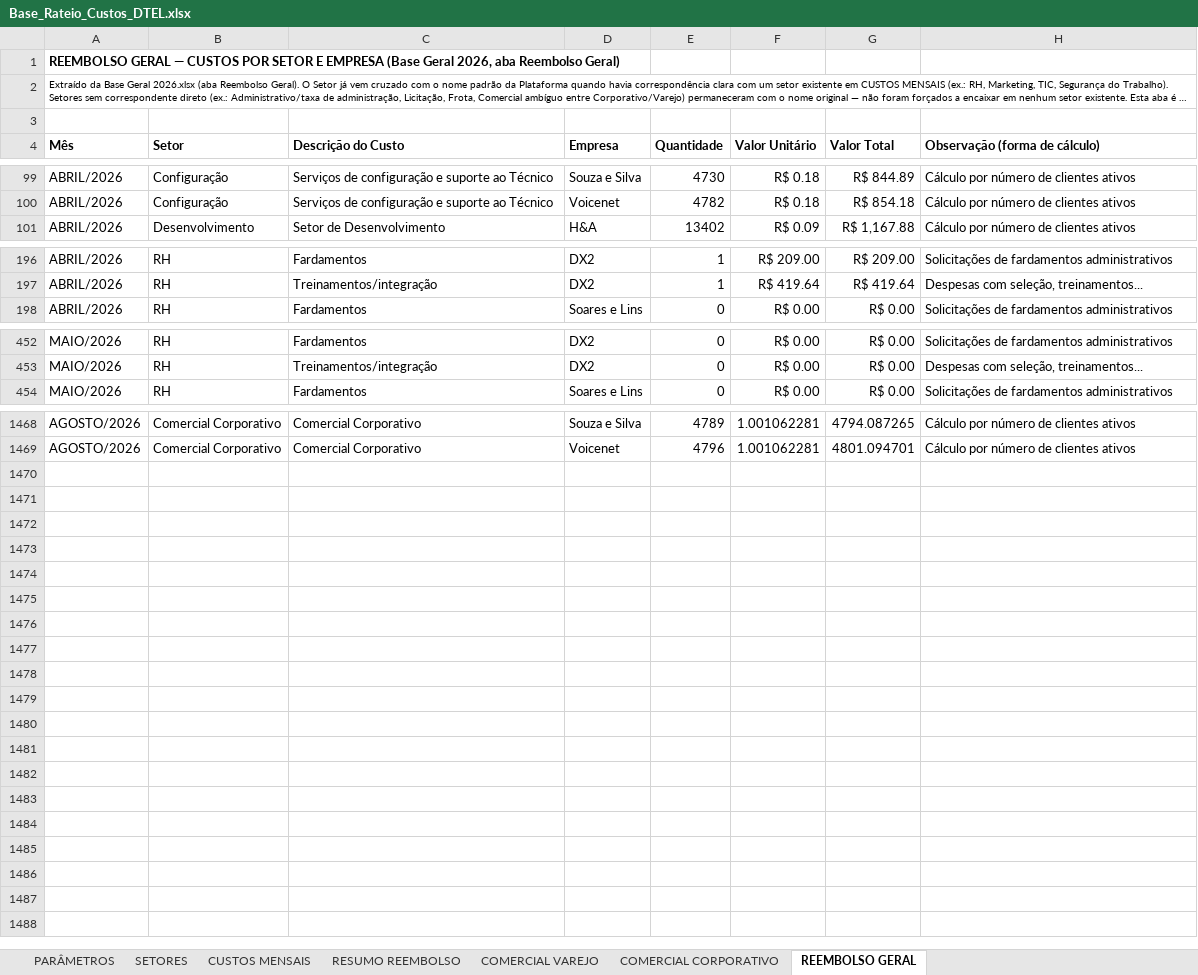
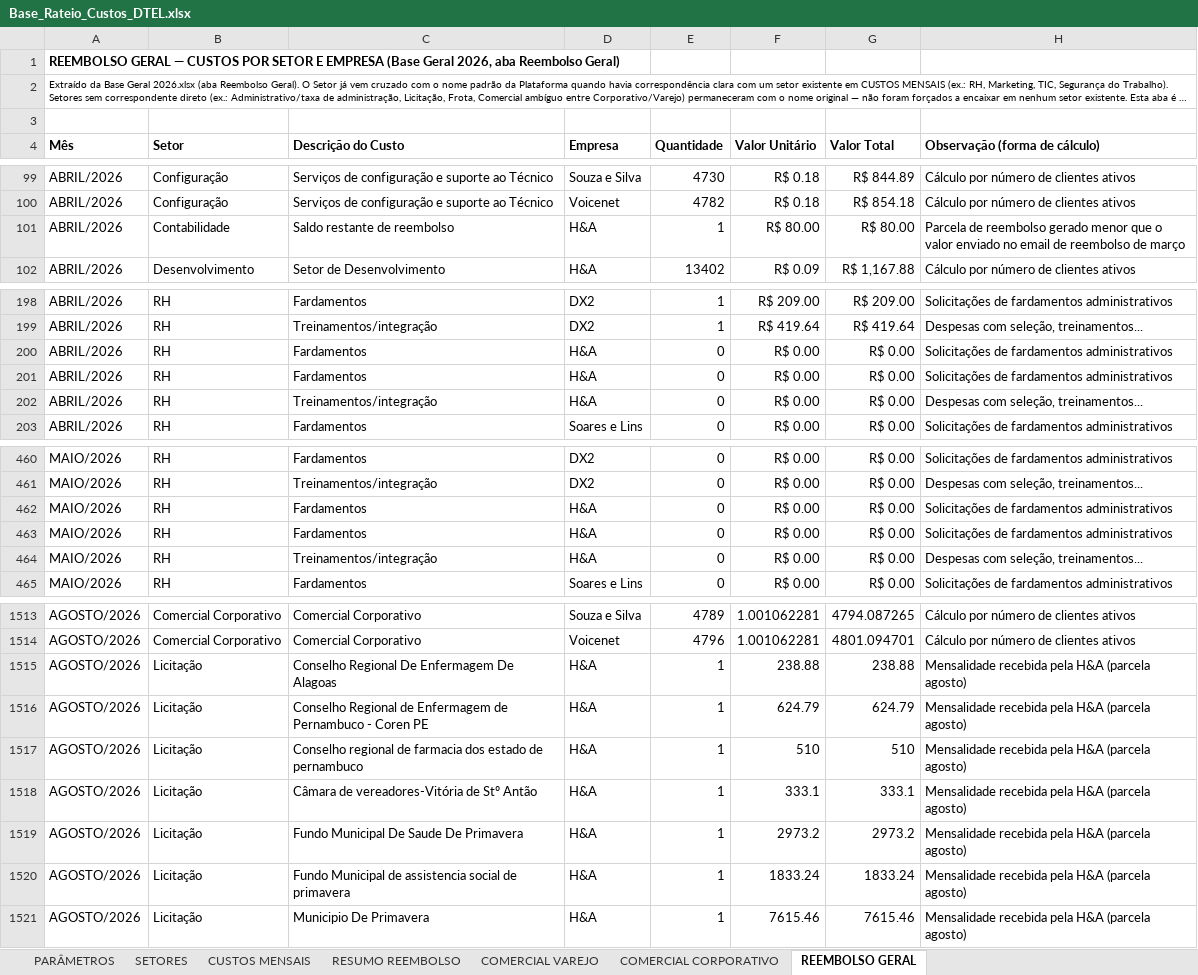
Before and after one commit to Deboradtelelecom/Base-dos-setores, an Excel workbook: dados-mensais/Base_Rateio_Custos_DTEL.xlsx, sheet REEMBOLSO GERAL, drawn as a sheet; only a part is shown, gaps mark what is left out; long unchanged cells end in …; values as stored, in another font and other column widths than the file's, no borders; the diff covers the shown part only; the diff names each change by its address in the sheet, - before the commit and + after, or states it on an @@ line.

```diff
--- a/dados-mensais/Base_Rateio_Custos_DTEL.xlsx (sheet REEMBOLSO GERAL)
+++ b/dados-mensais/Base_Rateio_Custos_DTEL.xlsx (sheet REEMBOLSO GERAL)
+row 101: ABRIL/2026 | Contabilidade | Saldo restante de reembolso | H&A | 1 | R$ 80.00 | R$ 80.00 | Parcela de reembolso gerado menor que o valor enviado no email de reembolso de março
+row 200: ABRIL/2026 | RH | Fardamentos | H&A | 0 | R$ 0.00 | R$ 0.00 | Solicitações de fardamentos administrativos
+row 201: ABRIL/2026 | RH | Fardamentos | H&A | 0 | R$ 0.00 | R$ 0.00 | Solicitações de fardamentos administrativos
+row 202: ABRIL/2026 | RH | Treinamentos/integração | H&A | 0 | R$ 0.00 | R$ 0.00 | Despesas com seleção, treinamentos...
+row 462: MAIO/2026 | RH | Fardamentos | H&A | 0 | R$ 0.00 | R$ 0.00 | Solicitações de fardamentos administrativos
+row 463: MAIO/2026 | RH | Fardamentos | H&A | 0 | R$ 0.00 | R$ 0.00 | Solicitações de fardamentos administrativos
+row 464: MAIO/2026 | RH | Treinamentos/integração | H&A | 0 | R$ 0.00 | R$ 0.00 | Despesas com seleção, treinamentos...
+row 1515: AGOSTO/2026 | Licitação | Conselho Regional De Enfermagem De Alagoas | H&A | 1 | 238.88 | 238.88 | Mensalidade recebida pela H&A (parcela agosto)
+row 1516: AGOSTO/2026 | Licitação | Conselho Regional de Enfermagem de Pernambuco - Coren PE | H&A | 1 | 624.79 | 624.79 | Mensalidade recebida pela H&A (parcela agosto)
+row 1517: AGOSTO/2026 | Licitação | Conselho regional de farmacia dos estado de pernambuco | H&A | 1 | 510 | 510 | Mensalidade recebida pela H&A (parcela agosto)
+row 1518: AGOSTO/2026 | Licitação | Câmara de vereadores-Vitória de Stº Antão | H&A | 1 | 333.1 | 333.1 | Mensalidade recebida pela H&A (parcela agosto)
+row 1519: AGOSTO/2026 | Licitação | Fundo Municipal De Saude De Primavera | H&A | 1 | 2973.2 | 2973.2 | Mensalidade recebida pela H&A (parcela agosto)
+row 1520: AGOSTO/2026 | Licitação | Fundo Municipal de assistencia social de primavera | H&A | 1 | 1833.24 | 1833.24 | Mensalidade recebida pela H&A (parcela agosto)
+row 1521: AGOSTO/2026 | Licitação | Municipio De Primavera | H&A | 1 | 7615.46 | 7615.46 | Mensalidade recebida pela H&A (parcela agosto)
```
Also changed, not shown: 38 added rows and 28 edited cells elsewhere in this sheet, sheet CUSTOS MENSAIS, sheet SETORES, charts or pictures.
